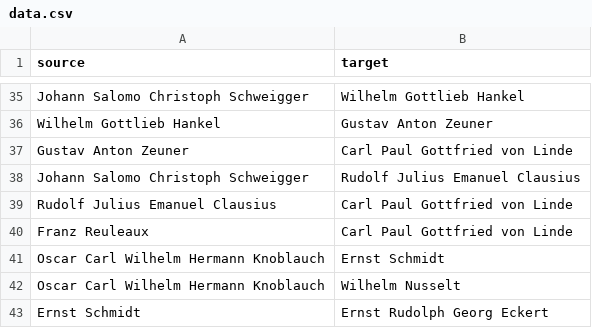
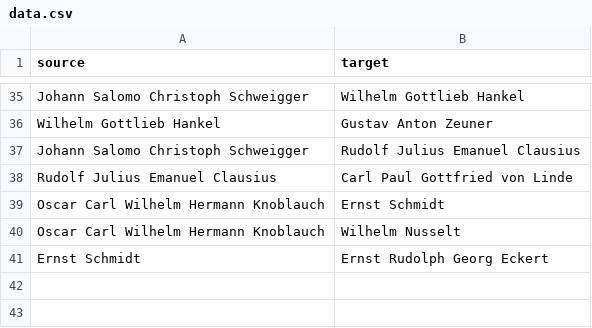
Before and after one commit to sayymeer/genealogy-rj-goldstein, a CSV file: data.csv, drawn as a sheet; only a part is shown, gaps mark what is left out; the diff names each change by its address in the sheet, - before the commit and + after, or states it on an @@ line.

```diff
--- a/data.csv
+++ b/data.csv
-row 37: Gustav Anton Zeuner | Carl Paul Gottfried von Linde
-row 40: Franz Reuleaux | Carl Paul Gottfried von Linde
```
Also changed, not shown: 2 other files.
